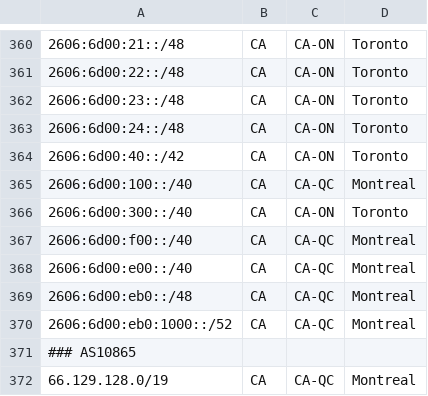
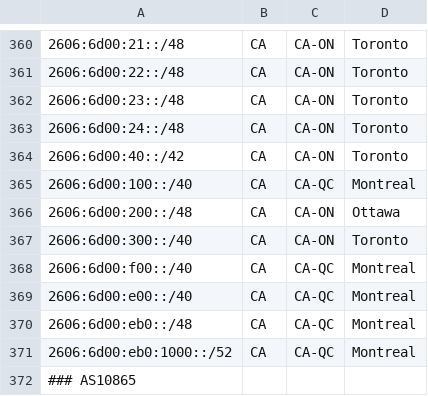
Before and after one commit to ebox-as1403/ebox-as1403.github.io, a CSV file: geofeed.csv, drawn as a sheet; only a part is shown, gaps mark what is left out; the shorter side is filled out with more unchanged rows; the diff names each change by its address in the sheet, - before the commit and + after, or states it on an @@ line.

Commit message:
Update geofeed.csv

```diff
--- a/geofeed.csv
+++ b/geofeed.csv
+row 366: 2606:6d00:200::/48 | CA | CA-ON | Ottawa
```
